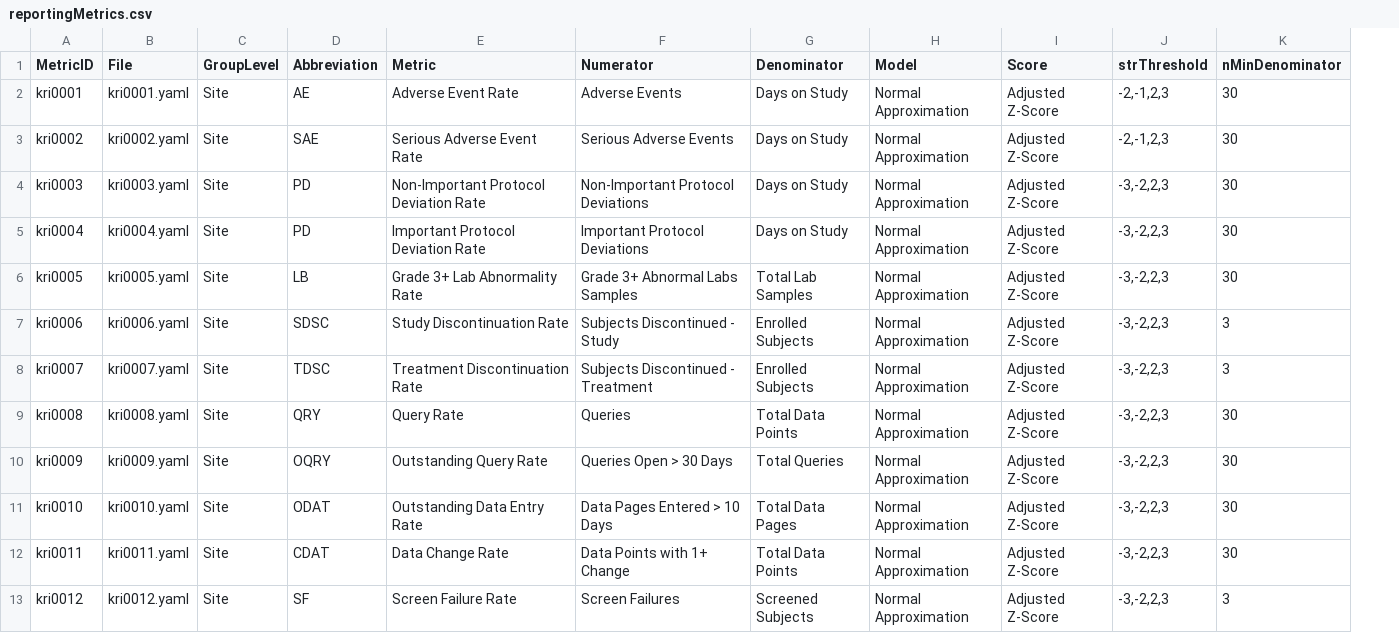
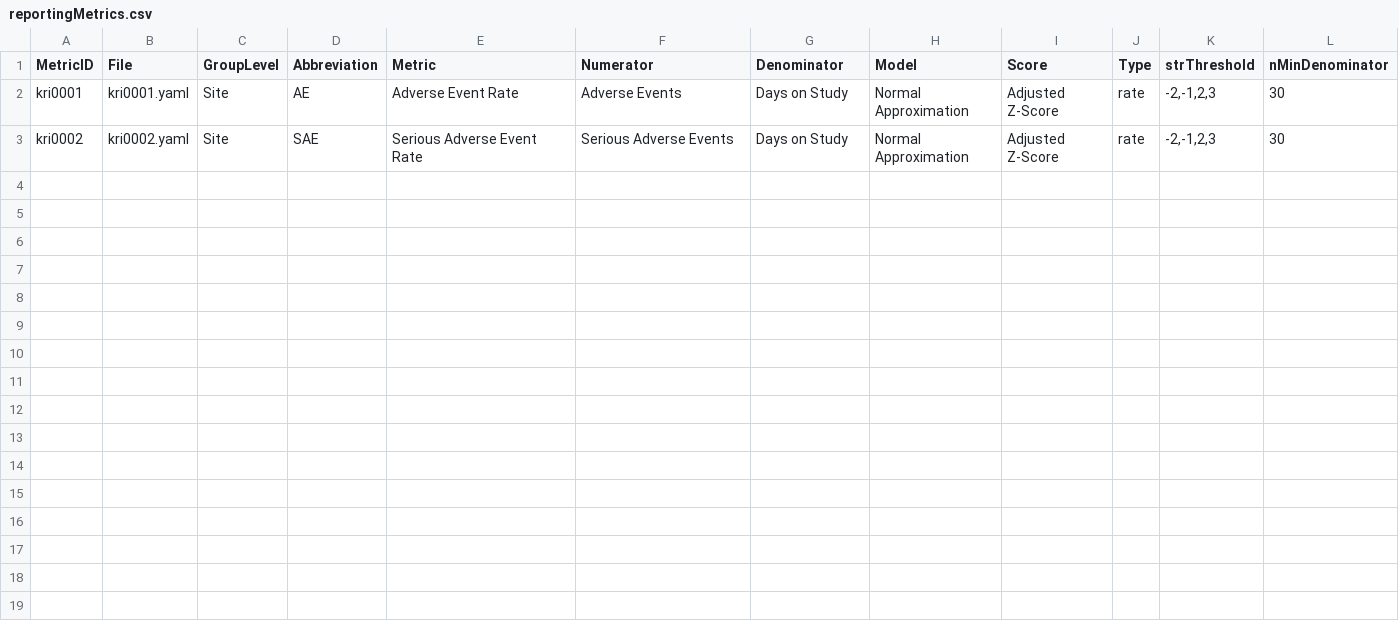
Before and after one commit to Gilead-BioStats/gsm, a CSV file: data-raw/reportingMetrics.csv, drawn as a sheet; removed rows and columns are numbered as before the commit, all else as after; the diff names each change by its address in the sheet, - before the commit and + after, or states it on an @@ line.

Commit message:
update MakeBounds() to allow Poisson bounds to be created (#1687)
* add poisson capability to MakeBounds(), add Type to reportingMetrics, add new test for MakeBounds

* update KRIs included in reportingMetrics

* Eliminate unnecessary reportingMetrics filter.

---------

Co-authored-by: Jon Harmon <jon.harmon@atorusresearch.com>

```diff
--- a/data-raw/reportingMetrics.csv
+++ b/data-raw/reportingMetrics.csv
+column J (Type), rows 2-3: rate | rate
-row 4: kri0003 | kri0003.yaml | Site | PD | Non-Important Protocol Deviation Rate | Non-Important Protocol Deviations | Days on Study | Normal Approximation | Adjusted Z-Score | -3,-2,2,3 | 30
-row 5: kri0004 | kri0004.yaml | Site | PD | Important Protocol Deviation Rate | Important Protocol Deviations | Days on Study | Normal Approximation | Adjusted Z-Score | -3,-2,2,3 | 30
-row 6: kri0005 | kri0005.yaml | Site | LB | Grade 3+ Lab Abnormality Rate | Grade 3+ Abnormal Labs Samples | Total Lab Samples | Normal Approximation | Adjusted Z-Score | -3,-2,2,3 | 30
-row 7: kri0006 | kri0006.yaml | Site | SDSC | Study Discontinuation Rate | Subjects Discontinued - Study | Enrolled Subjects | Normal Approximation | Adjusted Z-Score | -3,-2,2,3 | 3
-row 8: kri0007 | kri0007.yaml | Site | TDSC | Treatment Discontinuation Rate | Subjects Discontinued - Treatment | Enrolled Subjects | Normal Approximation | Adjusted Z-Score | -3,-2,2,3 | 3
-row 9: kri0008 | kri0008.yaml | Site | QRY | Query Rate | Queries | Total Data Points | Normal Approximation | Adjusted Z-Score | -3,-2,2,3 | 30
-row 10: kri0009 | kri0009.yaml | Site | OQRY | Outstanding Query Rate | Queries Open > 30 Days | Total Queries | Normal Approximation | Adjusted Z-Score | -3,-2,2,3 | 30
-row 11: kri0010 | kri0010.yaml | Site | ODAT | Outstanding Data Entry Rate | Data Pages Entered > 10 Days | Total Data Pages | Normal Approximation | Adjusted Z-Score | -3,-2,2,3 | 30
-row 12: kri0011 | kri0011.yaml | Site | CDAT | Data Change Rate | Data Points with 1+ Change | Total Data Points | Normal Approximation | Adjusted Z-Score | -3,-2,2,3 | 30
-row 13: kri0012 | kri0012.yaml | Site | SF | Screen Failure Rate | Screen Failures | Screened Subjects | Normal Approximation | Adjusted Z-Score | -3,-2,2,3 | 3
```
Also changed, not shown: 7 other files.
